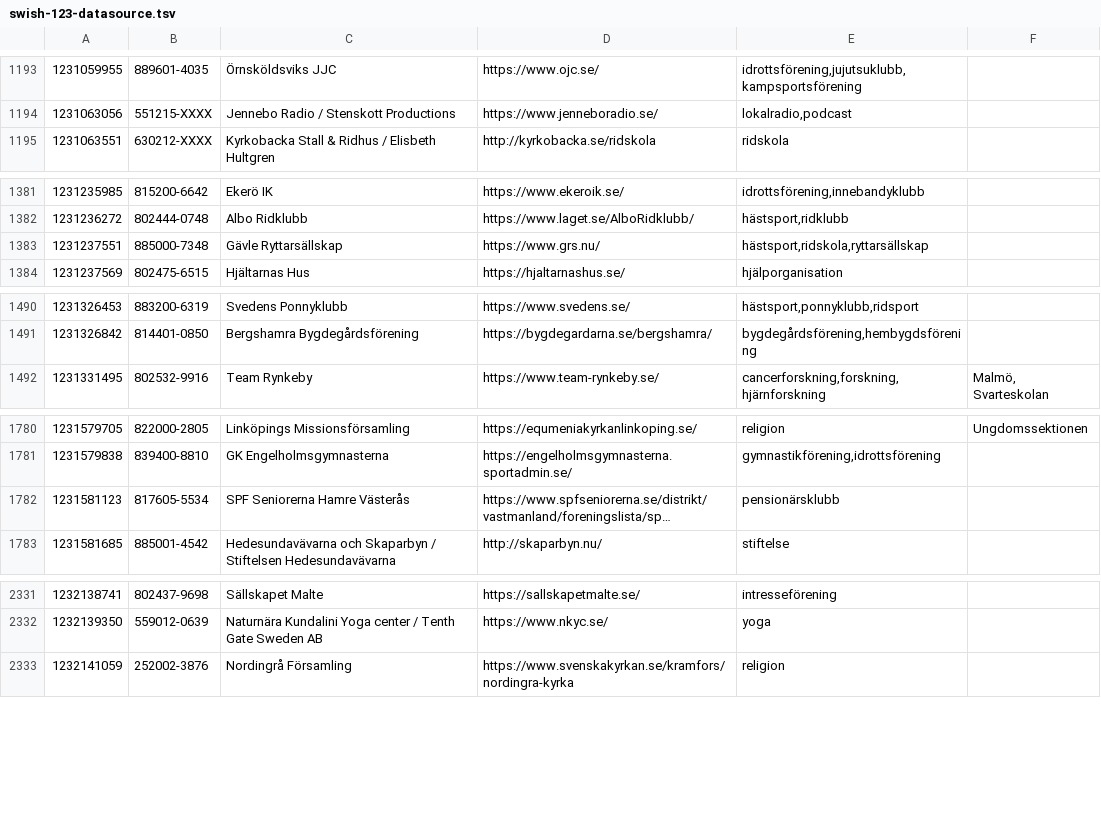
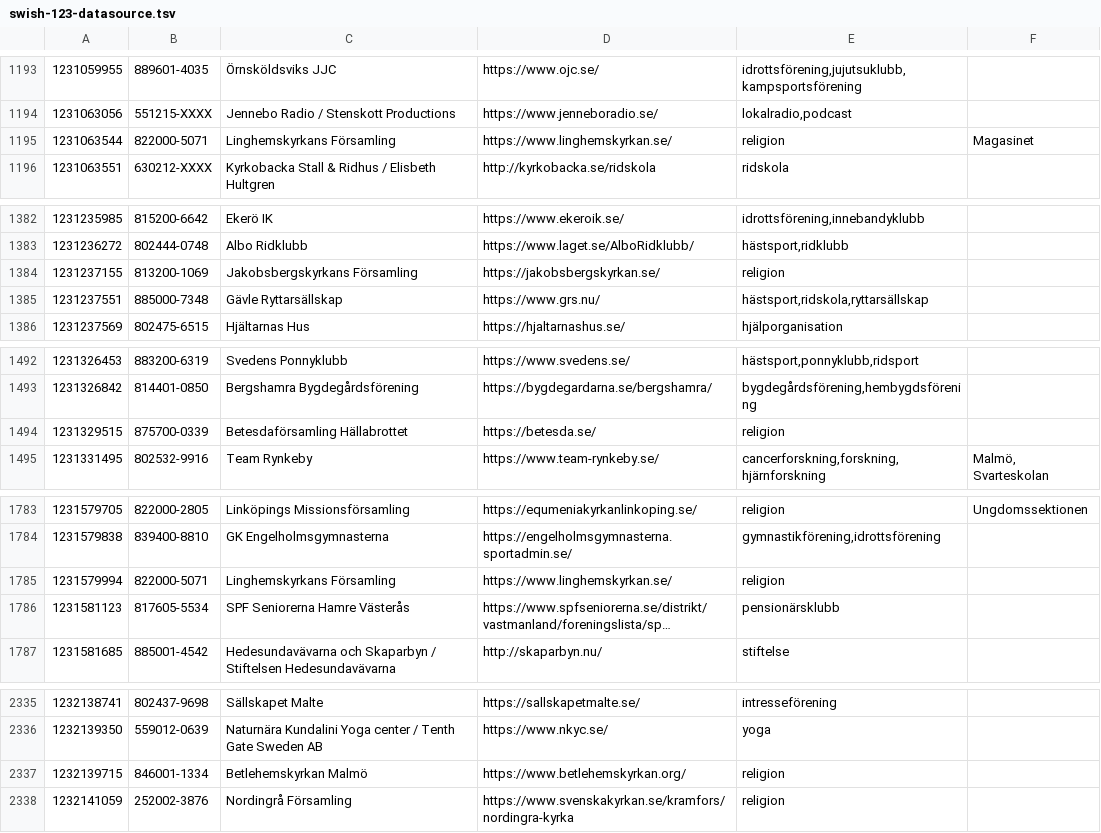
Before and after one commit to cisene/swish-123, a TSV file: text/swish-123-datasource.tsv, drawn as a sheet; only a part is shown, gaps mark what is left out; long unchanged cells end in …; the diff covers the shown part only; the diff names each change by its address in the sheet, - before the commit and + after, or states it on an @@ line.

```diff
--- a/text/swish-123-datasource.tsv
+++ b/text/swish-123-datasource.tsv
+row 1195: 1231063544 | 822000-5071 | Linghemskyrkans Församling | https://www.linghemskyrkan.se/ | religion | Magasinet
+row 1384: 1231237155 | 813200-1069 | Jakobsbergskyrkans Församling | https://jakobsbergskyrkan.se/ | religion
+row 1494: 1231329515 | 875700-0339 | Betesdaförsamling Hällabrottet | https://betesda.se/ | religion
+row 1785: 1231579994 | 822000-5071 | Linghemskyrkans Församling | https://www.linghemskyrkan.se/ | religion
+row 2337: 1232139715 | 846001-1334 | Betlehemskyrkan Malmö | https://www.betlehemskyrkan.org/ | religion
```
Also changed, not shown: 10 added rows and 2 edited cells elsewhere in this file, text/swish-123-datasource.csv, 5 other files.
